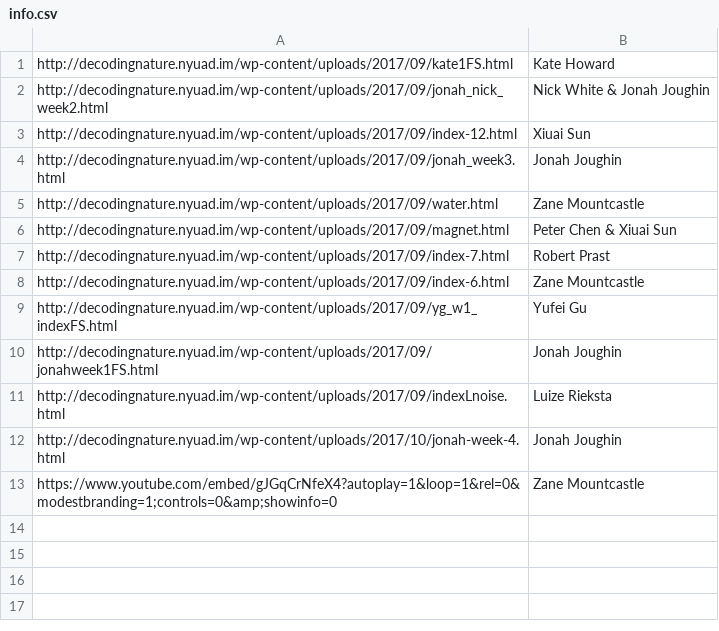
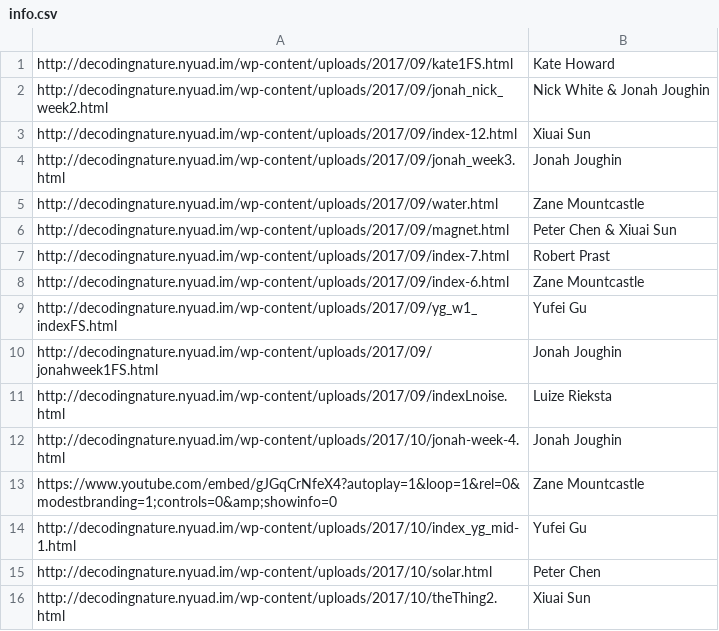
Before and after one commit to aaronsherwood/studentProjectServer, a CSV file: info.csv, drawn as a sheet.

Commit message:
adding more content

```diff
--- a/info.csv
+++ b/info.csv
@@ -13 +13,4 @@ http://decodingnature.nyuad.im/wp-content/uploads/2017/10/jonah-week-4.html,Jona
 https://www.youtube.com/embed/gJGqCrNfeX4?autoplay=1&loop=1&rel=0&modestbranding=1;controls=0&amp;showinfo=0,Zane Mountcastle
+http://decodingnature.nyuad.im/wp-content/uploads/2017/10/index_yg_mid-1.html,Yufei Gu
+http://decodingnature.nyuad.im/wp-content/uploads/2017/10/solar.html,Peter Chen
+http://decodingnature.nyuad.im/wp-content/uploads/2017/10/theThing2.html,Xiuai Sun
```
